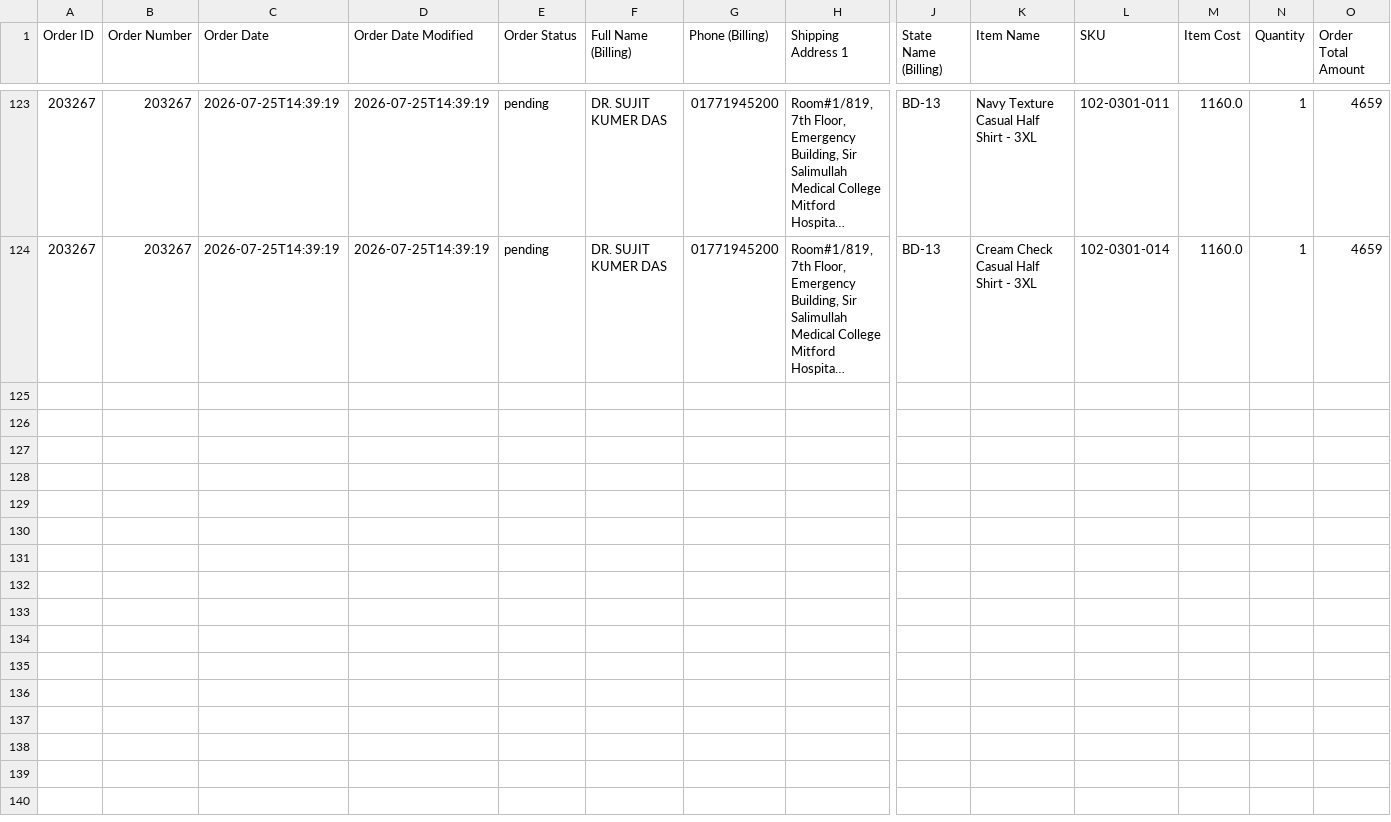
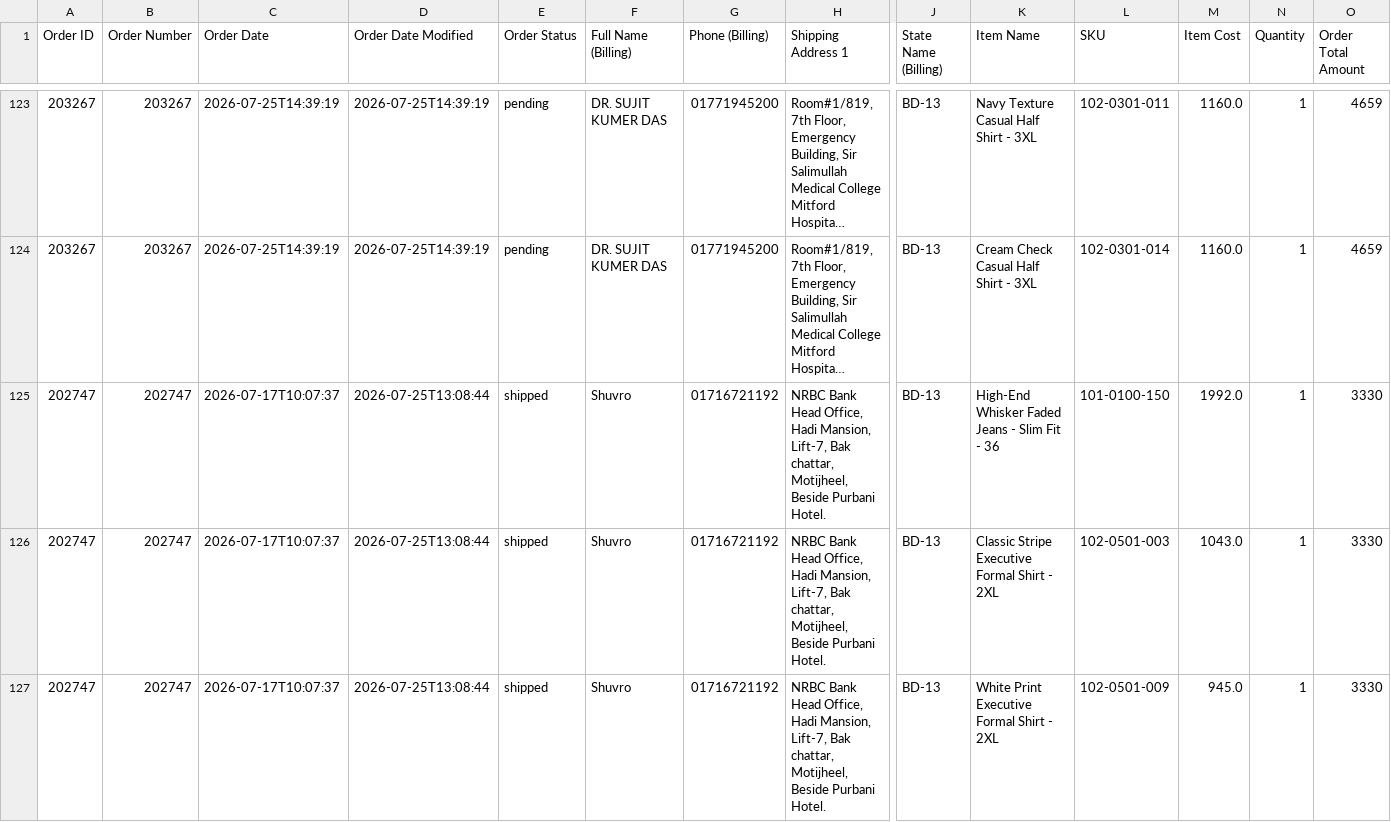
Before and after one commit to Sajid-ul-Islam/DEEN-OPS, a CSV file: resources/sales_snapshot.csv, drawn as a sheet; only a part is shown, gaps mark what is left out; long unchanged cells end in …; rows hold the shown columns only; the diff names each change by its address in the sheet, - before the commit and + after, or states it on an @@ line.

```diff
--- a/resources/sales_snapshot.csv
+++ b/resources/sales_snapshot.csv
+row 125: 202747 | 202747 | 2026-07-17T10:07:37 | 2026-07-25T13:08:44 | shipped | Shuvro | 01716721192 | NRBC Bank Head Office, Hadi Mansion, Lift-7, Bak chattar, Motijheel, Beside Purbani Hotel. | BD-13 | High-End Whisker Faded Jeans - Slim Fit - 36 | 101-0100-150 | 1992.0 | 1 | 3330
+row 126: 202747 | 202747 | 2026-07-17T10:07:37 | 2026-07-25T13:08:44 | shipped | Shuvro | 01716721192 | NRBC Bank Head Office, Hadi Mansion, Lift-7, Bak chattar, Motijheel, Beside Purbani Hotel. | BD-13 | Classic Stripe Executive Formal Shirt - 2XL | 102-0501-003 | 1043.0 | 1 | 3330
+row 127: 202747 | 202747 | 2026-07-17T10:07:37 | 2026-07-25T13:08:44 | shipped | Shuvro | 01716721192 | NRBC Bank Head Office, Hadi Mansion, Lift-7, Bak chattar, Motijheel, Beside Purbani Hotel. | BD-13 | White Print Executive Formal Shirt - 2XL | 102-0501-009 | 945.0 | 1 | 3330
```
Also changed, not shown: 2 other files.
